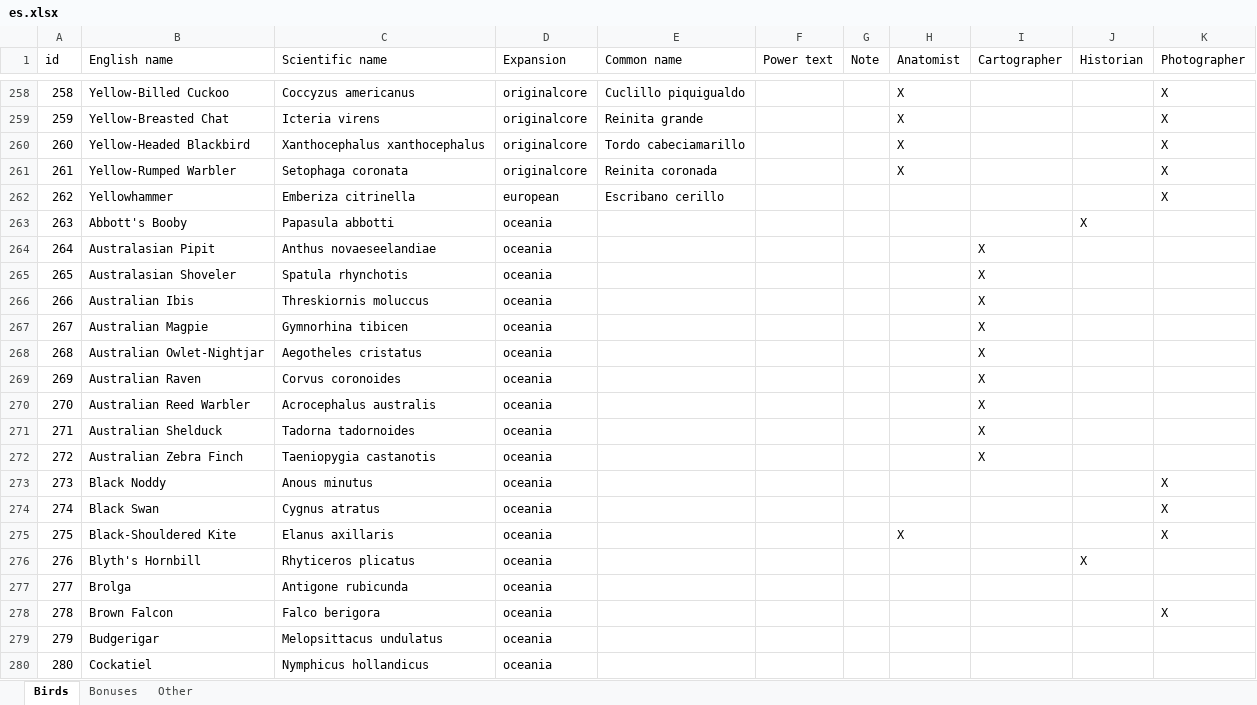
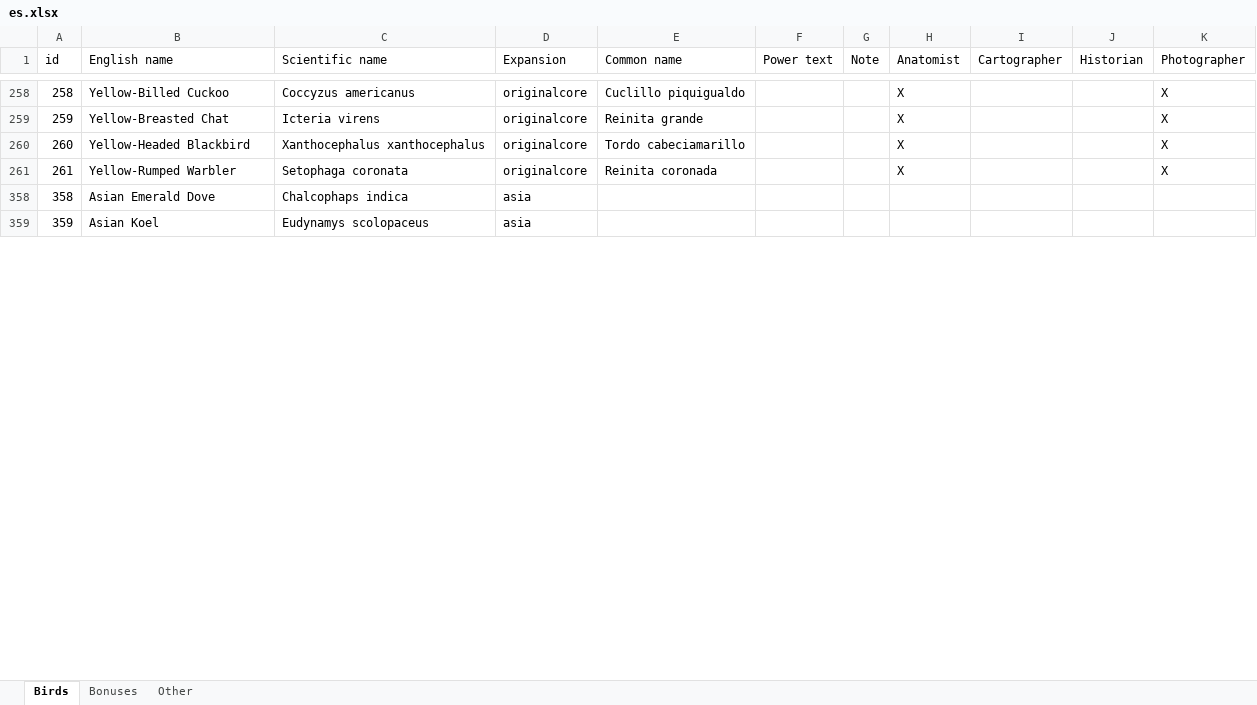
Before and after one commit to navarog/wingsearch, an Excel workbook: i18n/es.xlsx, sheet Birds, drawn as a sheet; only a part is shown, gaps mark what is left out; the shorter side is filled out with more unchanged rows; values as stored, in another font and other column widths than the file's, no borders; table styles not drawn; the diff covers the shown part only; the diff names each change by its address in the sheet, - before the commit and + after, or states it on an @@ line.

Commit message:
progress

```diff
--- a/i18n/es.xlsx (sheet Birds)
+++ b/i18n/es.xlsx (sheet Birds)
@@ row 262 hidden: 262 | Yellowhammer | Emberiza citrinella | european | Escribano cerillo |  |  |  |  |  | X @@
@@ row 263 hidden: 263 | Abbott's Booby | Papasula abbotti | oceania |  |  |  |  |  | X @@
@@ row 264 hidden: 264 | Australasian Pipit | Anthus novaeseelandiae | oceania |  |  |  |  | X @@
@@ row 265 hidden: 265 | Australasian Shoveler | Spatula rhynchotis | oceania |  |  |  |  | X @@
@@ row 266 hidden: 266 | Australian Ibis | Threskiornis moluccus | oceania |  |  |  |  | X @@
@@ row 267 hidden: 267 | Australian Magpie | Gymnorhina tibicen | oceania |  |  |  |  | X @@
@@ row 268 hidden: 268 | Australian Owlet-Nightjar | Aegotheles cristatus | oceania |  |  |  |  | X @@
@@ row 269 hidden: 269 | Australian Raven | Corvus coronoides | oceania |  |  |  |  | X @@
@@ row 270 hidden: 270 | Australian Reed Warbler | Acrocephalus australis | oceania |  |  |  |  | X @@
@@ row 271 hidden: 271 | Australian Shelduck | Tadorna tadornoides | oceania |  |  |  |  | X @@
@@ row 272 hidden: 272 | Australian Zebra Finch | Taeniopygia castanotis | oceania |  |  |  |  | X @@
@@ row 273 hidden: 273 | Black Noddy | Anous minutus | oceania |  |  |  |  |  |  | X @@
@@ row 274 hidden: 274 | Black Swan | Cygnus atratus | oceania |  |  |  |  |  |  | X @@
@@ row 275 hidden: 275 | Black-Shouldered Kite | Elanus axillaris | oceania |  |  |  | X |  |  | X @@
@@ row 276 hidden: 276 | Blyth's Hornbill | Rhyticeros plicatus | oceania |  |  |  |  |  | X @@
@@ row 277 hidden: 277 | Brolga | Antigone rubicunda | oceania @@
@@ row 278 hidden: 278 | Brown Falcon | Falco berigora | oceania |  |  |  |  |  |  | X @@
@@ row 279 hidden: 279 | Budgerigar | Melopsittacus undulatus | oceania @@
@@ row 280 hidden: 280 | Cockatiel | Nymphicus hollandicus | oceania @@
```
Also changed, not shown: 157 hidden or unhidden rows and 20 edited cells elsewhere in this sheet, sheet Bonuses.
